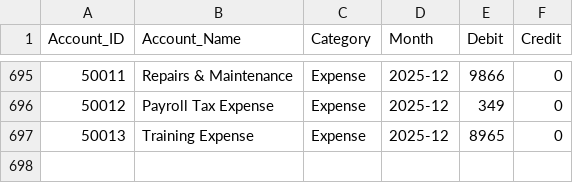
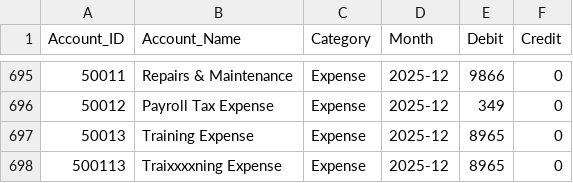
Before and after one commit to balakrishna-webonise/training-setup, a CSV file: training_dbt/seeds/trial_balances.csv, drawn as a sheet; only a part is shown, gaps mark what is left out; the diff names each change by its address in the sheet, - before the commit and + after, or states it on an @@ line.

```diff
--- a/training_dbt/seeds/trial_balances.csv
+++ b/training_dbt/seeds/trial_balances.csv
+row 698: 500113 | Traixxxxning Expense | Expense | 2025-12 | 8965 | 0
```
Also changed, not shown: 3 other files.
